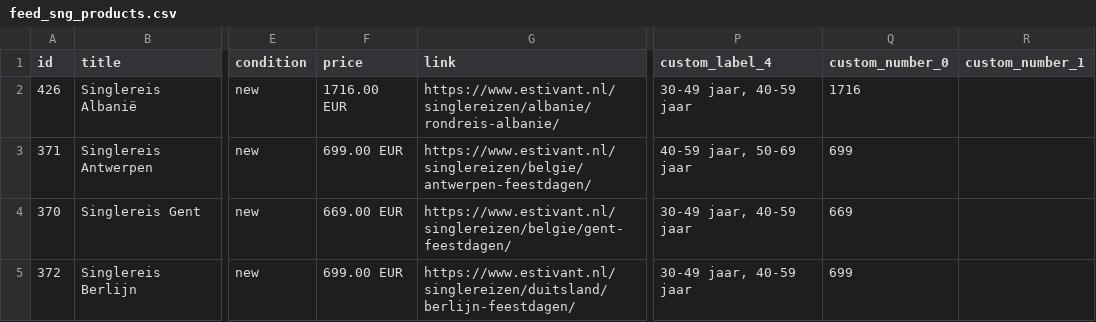
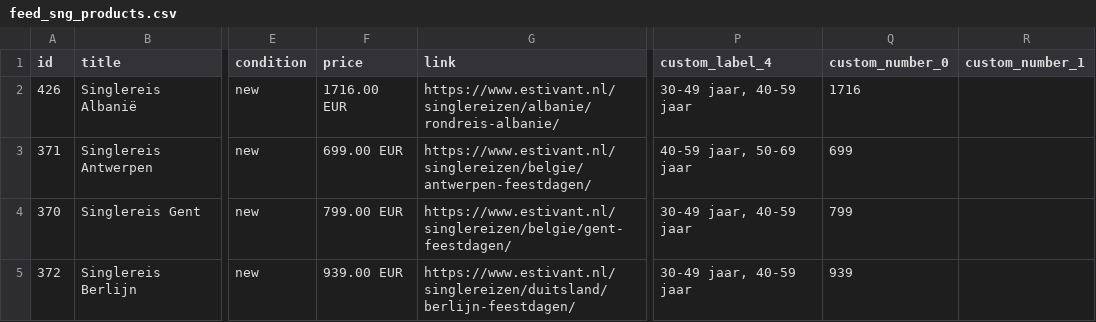
Before and after one commit to whaleads/estivant-dpa-feed, a CSV file: output/feed_sng_products.csv, drawn as a sheet; only a part is shown, gaps mark what is left out; the diff covers the shown part only; the diff names each change by its address in the sheet, - before the commit and + after, or states it on an @@ line.

```diff
--- a/output/feed_sng_products.csv
+++ b/output/feed_sng_products.csv
-F4 (price): 669.00 EUR
+F4 (price): 799.00 EUR
-Q4 (custom_number_0): 669
+Q4 (custom_number_0): 799
-F5 (price): 699.00 EUR
+F5 (price): 939.00 EUR
-Q5 (custom_number_0): 699
+Q5 (custom_number_0): 939
```
Also changed, not shown: 1 removed row elsewhere in this file, output/feed_sng.csv, 3 other files.
